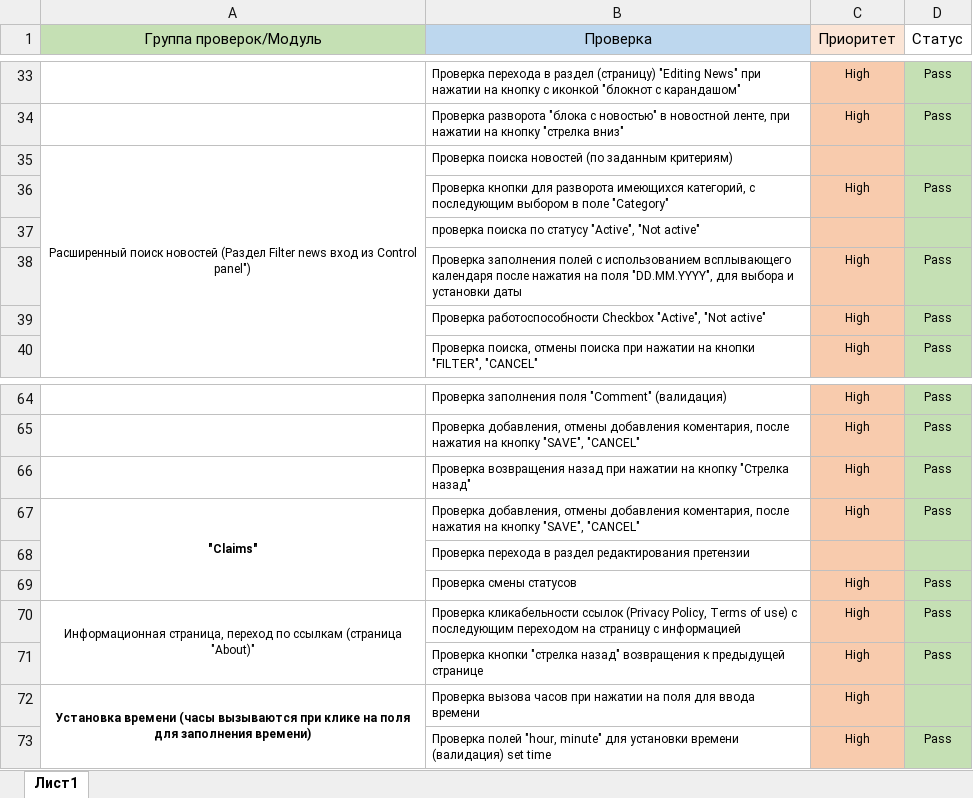
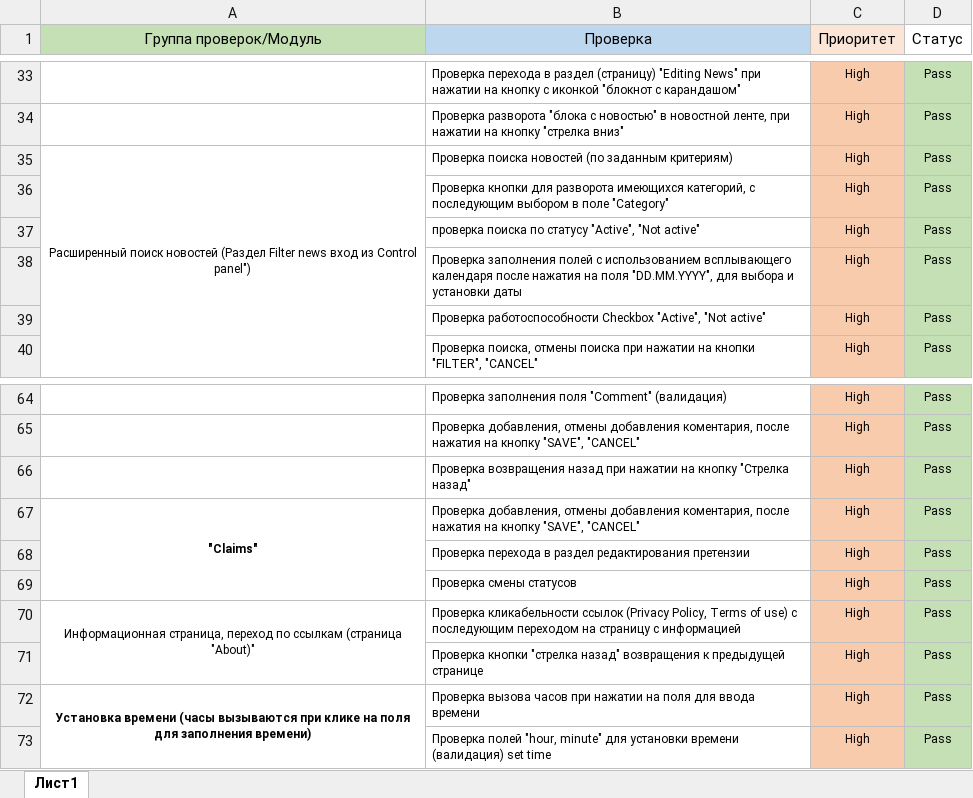
Before and after one commit to ivan3035789/Diplom, an Excel workbook: Check.xlsx, sheet Лист1, drawn as a sheet; only a part is shown, gaps mark what is left out; values as stored, in another font and other column widths than the file's, no borders; removed rows and columns are numbered as before the commit, all else as after; the diff names each change by its address in the sheet, - before the commit and + after, or states it on an @@ line.

```diff
--- a/Check.xlsx (sheet Лист1)
+++ b/Check.xlsx (sheet Лист1)
-C35 (Приоритет): (empty)
+C35 (Приоритет): High
-D35 (Статус): (empty)
+D35 (Статус): Pass
-row 37:  | проверка поиска по статусу "Active", "Not active"
+row 37:  | проверка поиска по статусу "Active", "Not active" | High | Pass
-row 68:  | Проверка перехода в раздел редактирования претензии
+row 68:  | Проверка перехода в раздел редактирования претензии | High | Pass
-D72 (Статус): (empty)
+D72 (Статус): Pass
```
Also changed, not shown: 2 other files.
